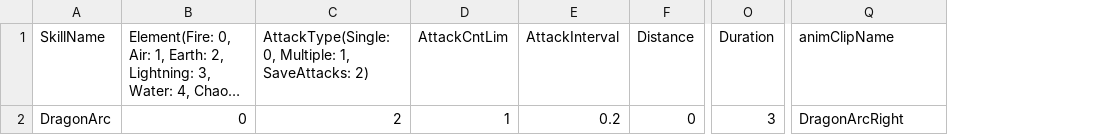
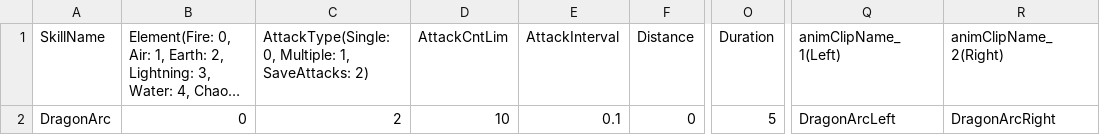
Before and after one commit to MinWooPark98/SFML_TeamProject, a CSV file: WizardOfLegend/WizardOfLegend-bin/tables/skilltable.csv, drawn as a sheet; only a part is shown, gaps mark what is left out; long unchanged cells end in …; addresses are those after the commit; the diff names each change by its address in the sheet, - before the commit and + after, or states it on an @@ line.

Commit message:
Skill_wave 형태 완성

```diff
--- a/WizardOfLegend/WizardOfLegend-bin/tables/skilltable.csv
+++ b/WizardOfLegend/WizardOfLegend-bin/tables/skilltable.csv
+column Q (animClipName_1(Left)), row 2: DragonArcLeft
-R1: animClipName
+R1: animClipName_2(Right)
-D2 (AttackCntLim): 1
+D2 (AttackCntLim): 10
-E2 (AttackInterval): 0.2
+E2 (AttackInterval): 0.1
-O2 (Duration): 3
+O2 (Duration): 5
```
Also changed, not shown: WizardOfLegend/WizardOfLegend-bin/animations/player/SlideDown.csv, WizardOfLegend/WizardOfLegend-bin/animations/player/SlideLeft.csv, 17 other files.
